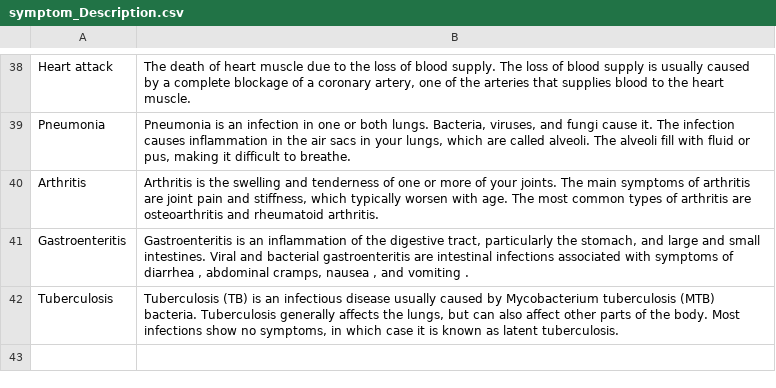
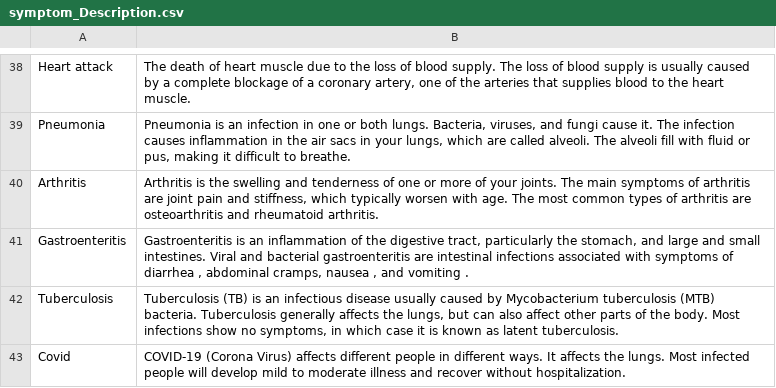
Before and after one commit to guillechuma/disease_prediction, a CSV file: data/symptom_Description.csv, drawn as a sheet; only a part is shown, gaps mark what is left out.

```diff
--- a/data/symptom_Description.csv
+++ b/data/symptom_Description.csv
@@ -42 +42,2 @@ Gastroenteritis,"Gastroenteritis is an inflammation of the digestive tract, part
 Tuberculosis,"Tuberculosis (TB) is an infectious disease usually caused by Mycobacterium tuberculosis (MTB) bacteria. Tuberculosis generally affects the lungs, but can also affect other parts of the body. Most infections show no symptoms, in which case it is known as latent tuberculosis."
+Covid,"COVID-19 (Corona Virus) affects different people in different ways. It affects the lungs. Most infected people will develop mild to moderate illness and recover without hospitalization."
```
Also changed, not shown: data/dataset.csv, data/symptom_precaution.csv, 8 other files.
